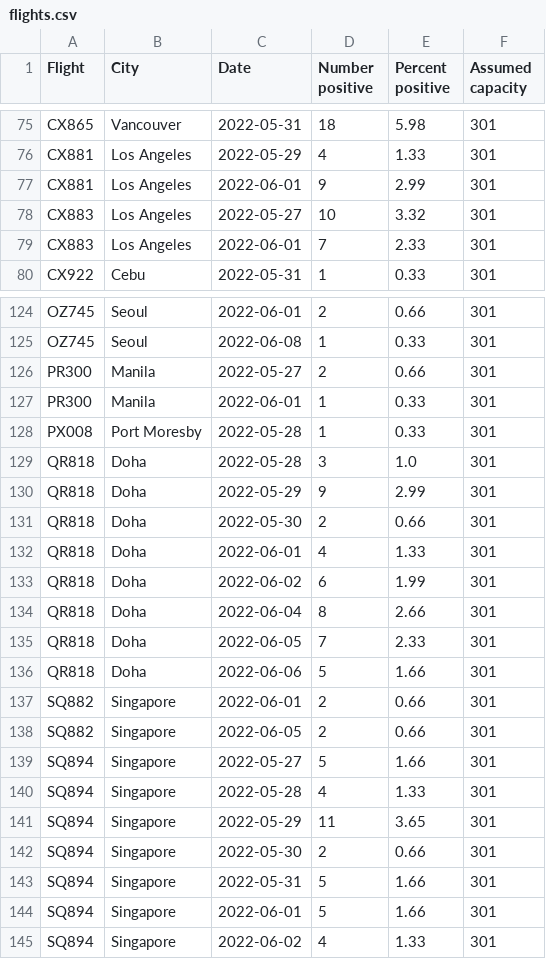
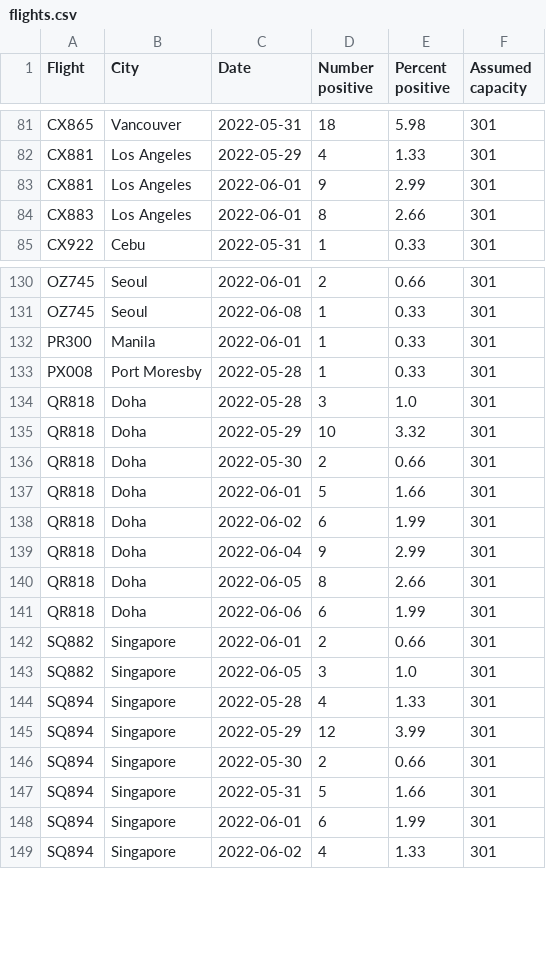
Before and after one commit to adisbladis/hk-flight-data, a CSV file: flights.csv, drawn as a sheet; only a part is shown, gaps mark what is left out; the diff covers the shown part only.

```diff
--- a/flights.csv
+++ b/flights.csv
@@ -77,4 +83,3 @@ CX881,Los Angeles,2022-05-29,4,1.33,301
 CX881,Los Angeles,2022-06-01,9,2.99,301
-CX883,Los Angeles,2022-05-27,10,3.32,301
-CX883,Los Angeles,2022-06-01,7,2.33,301
+CX883,Los Angeles,2022-06-01,8,2.66,301
 CX922,Cebu,2022-05-31,1,0.33,301
@@ -125,3 +131,2 @@ OZ745,Seoul,2022-06-01,2,0.66,301
 OZ745,Seoul,2022-06-08,1,0.33,301
-PR300,Manila,2022-05-27,2,0.66,301
 PR300,Manila,2022-06-01,1,0.33,301
@@ -129,17 +134,16 @@ PX008,Port Moresby,2022-05-28,1,0.33,301
 QR818,Doha,2022-05-28,3,1.0,301
-QR818,Doha,2022-05-29,9,2.99,301
+QR818,Doha,2022-05-29,10,3.32,301
 QR818,Doha,2022-05-30,2,0.66,301
-QR818,Doha,2022-06-01,4,1.33,301
+QR818,Doha,2022-06-01,5,1.66,301
 QR818,Doha,2022-06-02,6,1.99,301
-QR818,Doha,2022-06-04,8,2.66,301
-QR818,Doha,2022-06-05,7,2.33,301
-QR818,Doha,2022-06-06,5,1.66,301
+QR818,Doha,2022-06-04,9,2.99,301
+QR818,Doha,2022-06-05,8,2.66,301
+QR818,Doha,2022-06-06,6,1.99,301
 SQ882,Singapore,2022-06-01,2,0.66,301
-SQ882,Singapore,2022-06-05,2,0.66,301
-SQ894,Singapore,2022-05-27,5,1.66,301
+SQ882,Singapore,2022-06-05,3,1.0,301
 SQ894,Singapore,2022-05-28,4,1.33,301
-SQ894,Singapore,2022-05-29,11,3.65,301
+SQ894,Singapore,2022-05-29,12,3.99,301
 SQ894,Singapore,2022-05-30,2,0.66,301
 SQ894,Singapore,2022-05-31,5,1.66,301
-SQ894,Singapore,2022-06-01,5,1.66,301
+SQ894,Singapore,2022-06-01,6,1.99,301
 SQ894,Singapore,2022-06-02,4,1.33,301
```
Also changed, not shown: 14 added rows, 6 removed rows and 44 edited cells elsewhere in this file, 1 other file.
